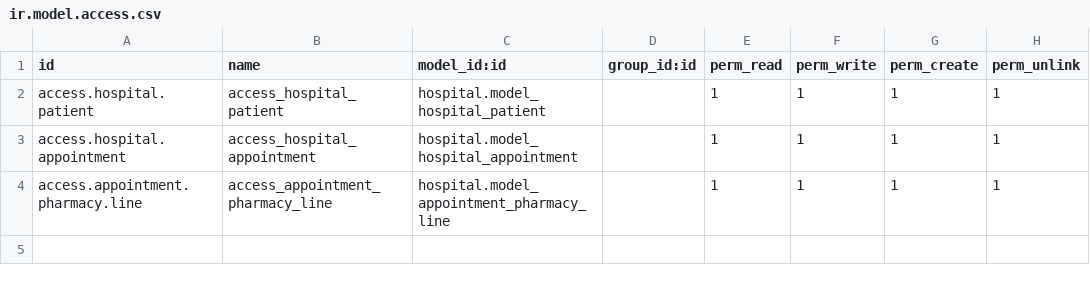
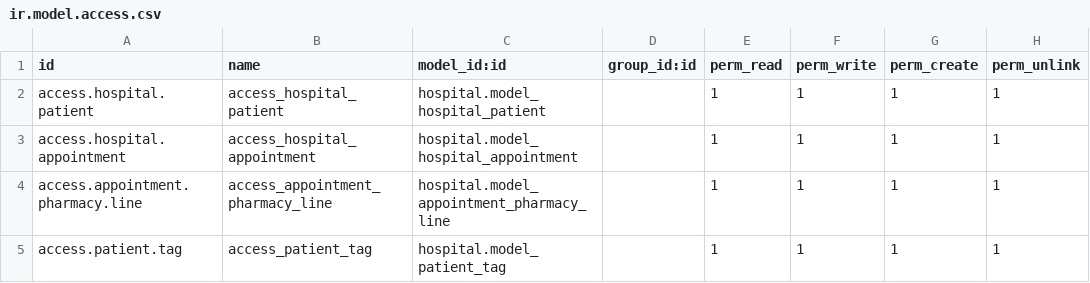
Before and after one commit to mahmodDAHOL/odoo_hospital_app, a CSV file: hospital/security/ir.model.access.csv, drawn as a sheet.

Commit message:
add patient tag with toggle widget

```diff
--- a/hospital/security/ir.model.access.csv
+++ b/hospital/security/ir.model.access.csv
@@ -4 +4,2 @@ access.hospital.appointment,access_hospital_appointment,hospital.model_hospital_
 access.appointment.pharmacy.line,access_appointment_pharmacy_line,hospital.model_appointment_pharmacy_line,,1,1,1,1
+access.patient.tag,access_patient_tag,hospital.model_patient_tag,,1,1,1,1
```
Also changed, not shown: 5 other files.
